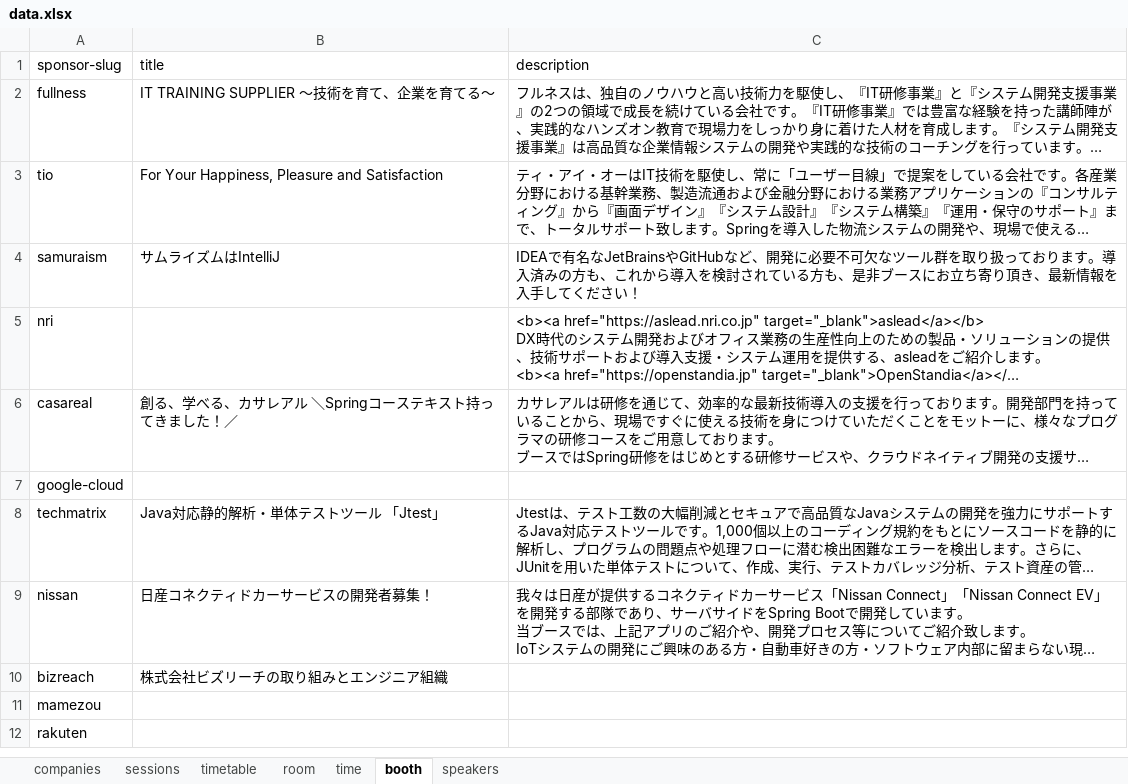
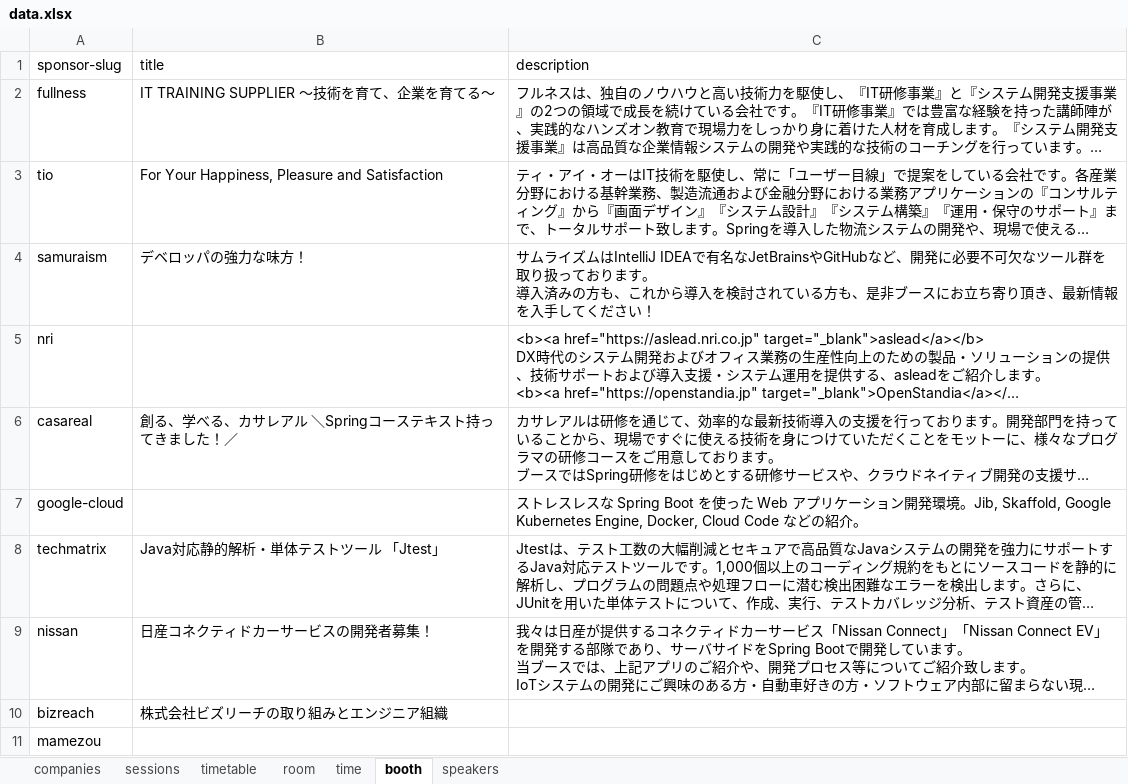
Before and after one commit to jsug-projects/spring-fest-2019, an Excel workbook: data.xlsx, sheet booth, drawn as a sheet; only a part is shown; the shorter side is filled out with more unchanged rows; long unchanged cells end in …; values as stored, in another font and other column widths than the file's, no borders; ↵ is a line break in a cell; the diff names each change by its address in the sheet, - before the commit and + after, or states it on an @@ line.

```diff
--- a/data.xlsx (sheet booth)
+++ b/data.xlsx (sheet booth)
-B4 (title): サムライズムはIntelliJ
+B4 (title): デベロッパの強力な味方！
-C4 (description): IDEAで有名なJetBrainsやGitHubなど、開発に必要不可欠なツール群を取り扱っております。導入済み…
+C4 (description): サムライズムはIntelliJ IDEAで有名なJetBrainsやGitHubなど、開発に必要不可欠なツール群を取り扱っております。 ↵ 導入済み…
-C7 (description): (empty)
+C7 (description): ストレスレスな Spring Boot を使った Web アプリケーション開発環境。Jib, Skaffold, Google Kubernetes Engine, Docker, Cloud Code などの紹介。
```
Also changed, not shown: sheet speakers, sheet sessions, 5 other files.
